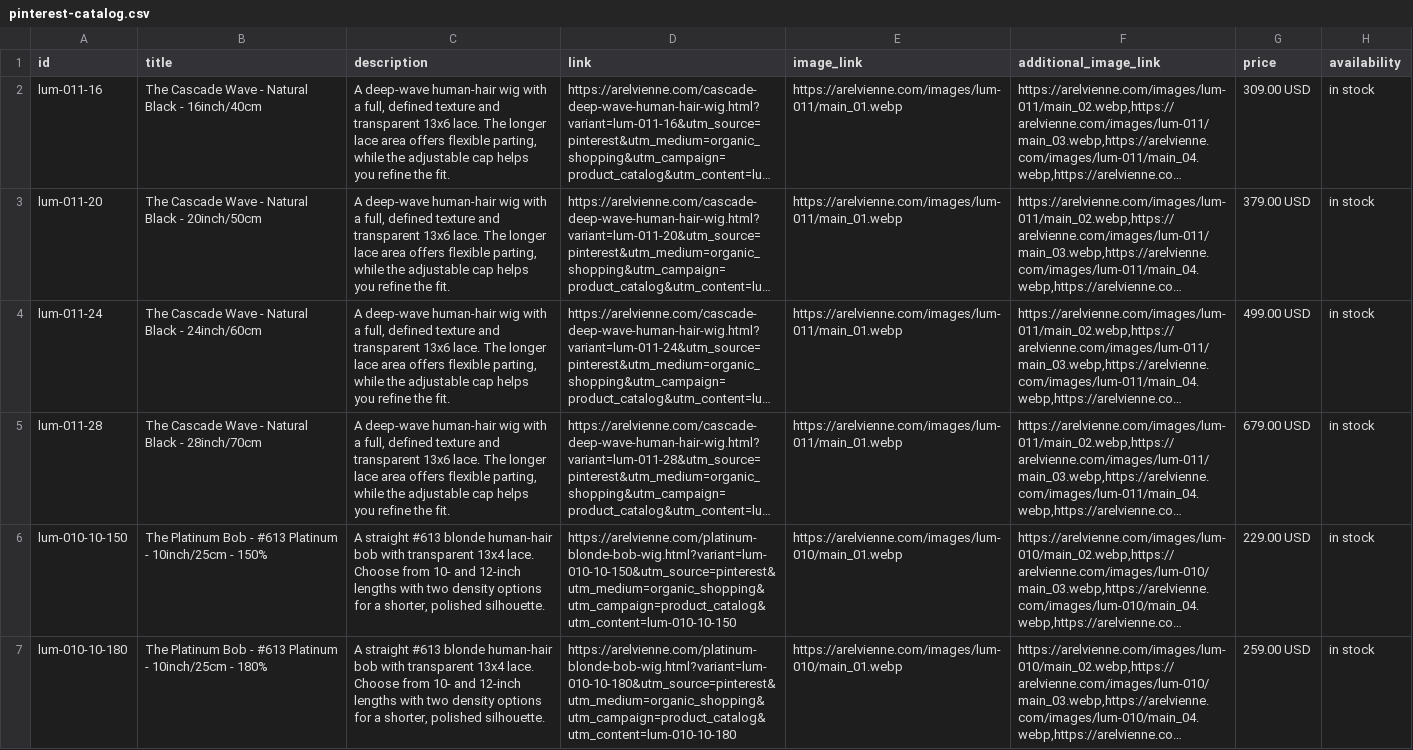
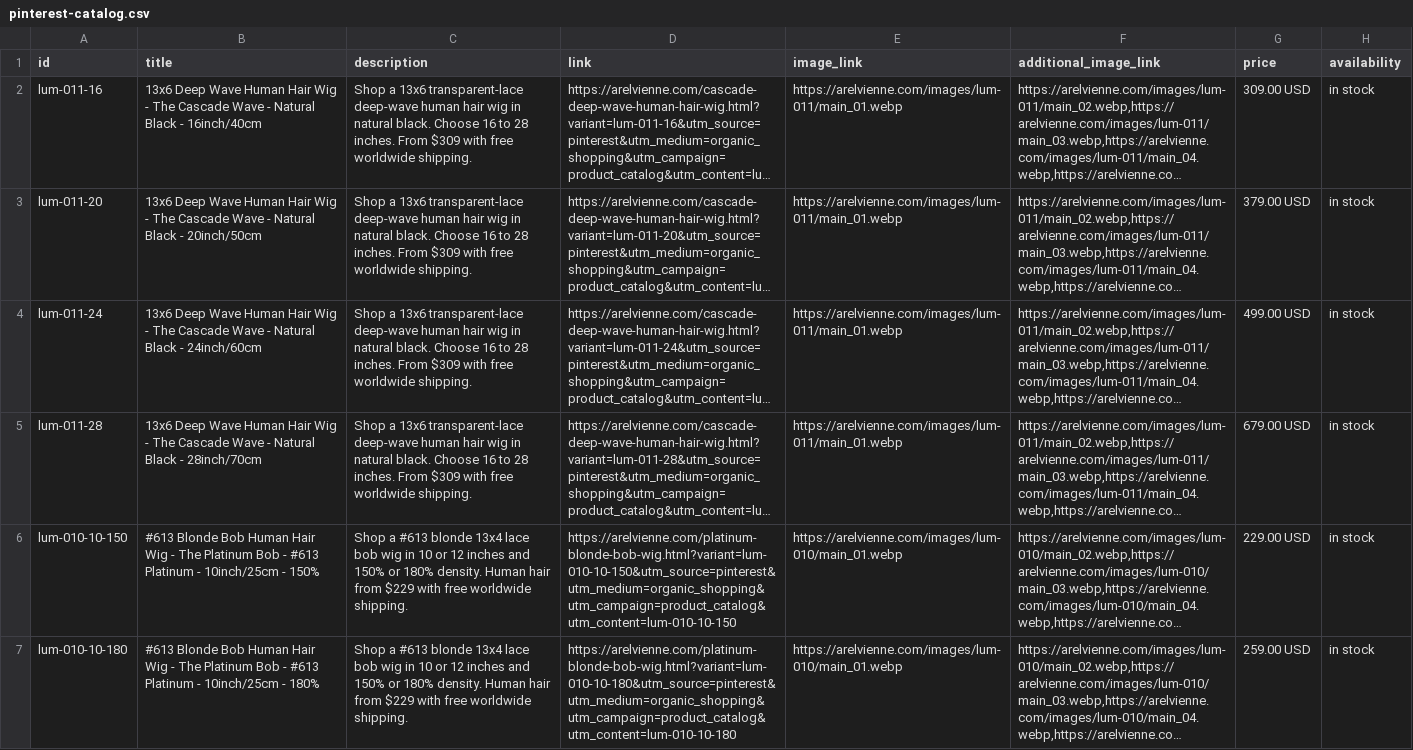
Before and after one commit to msun09897-png/my-wig-store, a CSV file: pinterest-catalog.csv, drawn as a sheet; only a part is shown; long unchanged cells end in …; the diff covers the shown part only; the diff names each change by its address in the sheet, - before the commit and + after, or states it on an @@ line.

```diff
--- a/pinterest-catalog.csv
+++ b/pinterest-catalog.csv
-B2 (title): The Cascade…
+B2 (title): 13x6 Deep Wave Human Hair Wig - The Cascade…
-C2:C5 (description): A deep-wave human-hair wig with a full, defined texture and transparent 13x6 lace. The longer lace area offers flexible parting, while the adjustable cap helps you refine the fit.
+C2:C5 (description): Shop a 13x6 transparent-lace deep-wave human hair wig in natural black. Choose 16 to 28 inches. From $309 with free worldwide shipping.
-B3 (title): The Cascade…
+B3 (title): 13x6 Deep Wave Human Hair Wig - The Cascade…
-B4 (title): The Cascade…
+B4 (title): 13x6 Deep Wave Human Hair Wig - The Cascade…
-B5 (title): The Cascade…
+B5 (title): 13x6 Deep Wave Human Hair Wig - The Cascade…
-B6 (title): The Platinum…
+B6 (title): #613 Blonde Bob Human Hair Wig - The Platinum…
-C6:C7 (description): A straight #613 blonde human-hair bob with transparent 13x4 lace. Choose from 10- and 12-inch lengths with two density options for a shorter, polished silhouette.
+C6:C7 (description): Shop a #613 blonde 13x4 lace bob wig in 10 or 12 inches and 150% or 180% density. Human hair from $229 with free worldwide shipping.
-B7 (title): The Platinum…
+B7 (title): #613 Blonde Bob Human Hair Wig - The Platinum…
```
Also changed, not shown: 32 edited cells elsewhere in this file, marketing-utm-links.csv, 31 other files.
